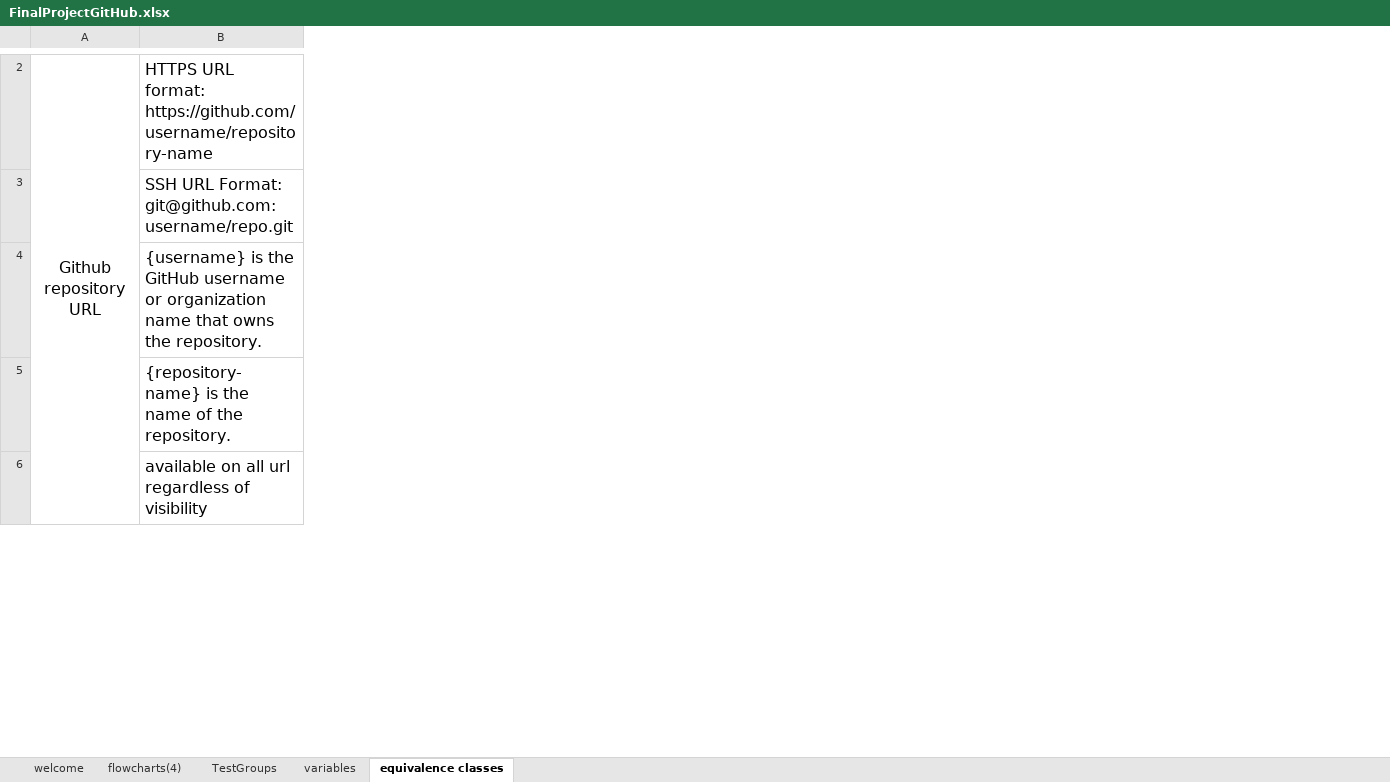
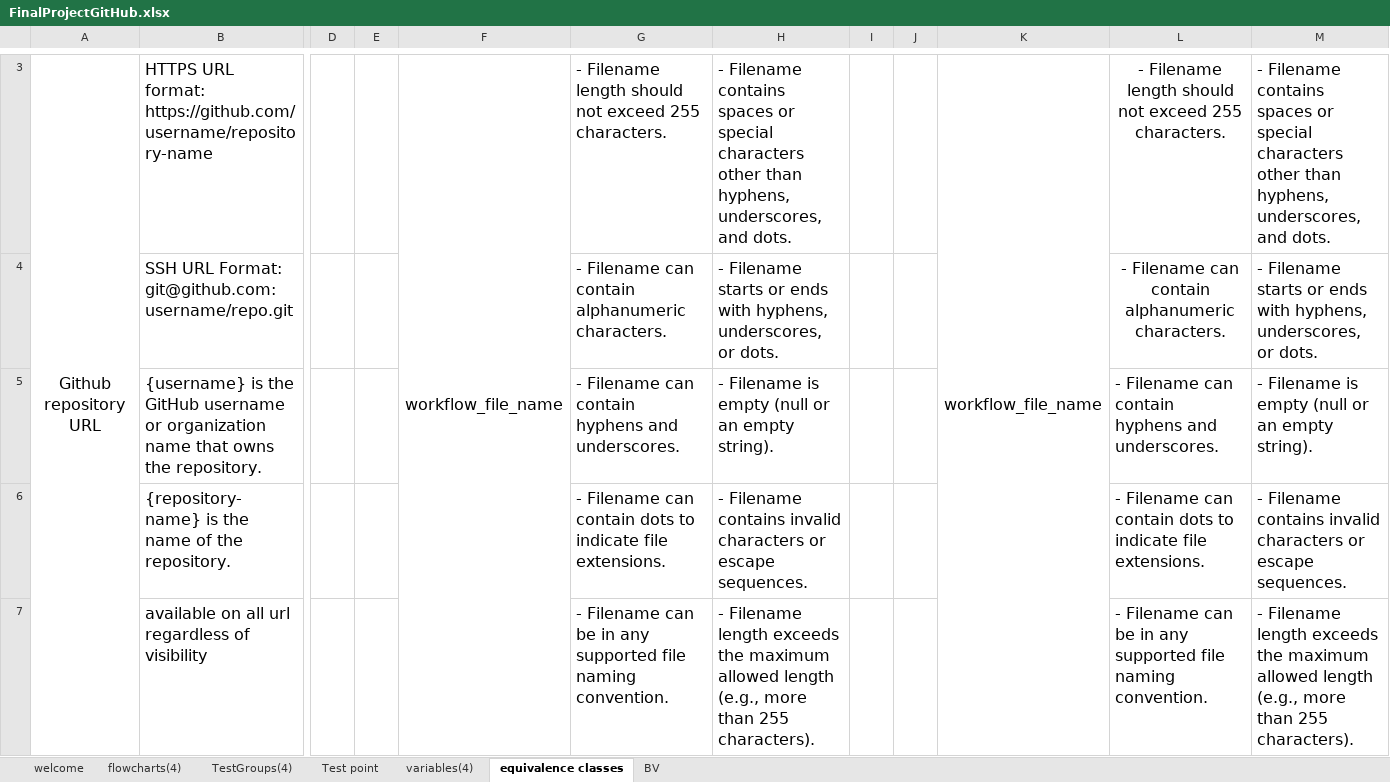
Before and after one commit to Abdullah-Mir712/FinalProjectSQA, an Excel workbook: FinalProjectGitHub.xlsx, sheet equivalence classes, drawn as a sheet; only a part is shown, gaps mark what is left out; values as stored, in another font and other column widths than the file's, no borders; addresses are those after the commit; the diff covers the shown part only; the diff names each change by its address in the sheet, - before the commit and + after, or states it on an @@ line.

Commit message:
Add files via upload

```diff
--- a/FinalProjectGitHub.xlsx (sheet equivalence classes)
+++ b/FinalProjectGitHub.xlsx (sheet equivalence classes)
-sheet tab: TestGroups
+sheet tab: TestGroups(4)
-sheet tab: variables
+sheet tab: variables(4)
+sheet tab: Test point
+sheet tab: BV
+column D, empty
+column E, empty
+column F, row 3: workflow_file_name
+column G, rows 3-7: - Filename length should not exceed 255 characters. | - Filename can contain alphanumeric characters. | - Filename can contain hyphens and underscores. | - Filename can contain dots to indicate file extensions. | - Filename can be in any supported file naming convention.
+column H, rows 3-7: - Filename contains spaces or special characters other than hyphens, underscores, and dots. | - Filename starts or ends with hyphens, underscores, or dots. | - Filename is empty (null or an empty string). | - Filename contains invalid characters or escape sequences. | - Filename length exceeds the maximum allowed length (e.g., more than 255 characters).
+column I, empty
+column J, empty
+column K, row 3: workflow_file_name
+column L, rows 3-7: - Filename length should not exceed 255 characters. | - Filename can contain alphanumeric characters. | - Filename can contain hyphens and underscores. | - Filename can contain dots to indicate file extensions. | - Filename can be in any supported file naming convention.
+column M, rows 3-7: - Filename contains spaces or special characters other than hyphens, underscores, and dots. | - Filename starts or ends with hyphens, underscores, or dots. | - Filename is empty (null or an empty string). | - Filename contains invalid characters or escape sequences. | - Filename length exceeds the maximum allowed length (e.g., more than 255 characters).
```
Also changed, not shown: 47 added rows and cell formats elsewhere in this sheet, sheet TestGroups(4), sheet variables(4).
